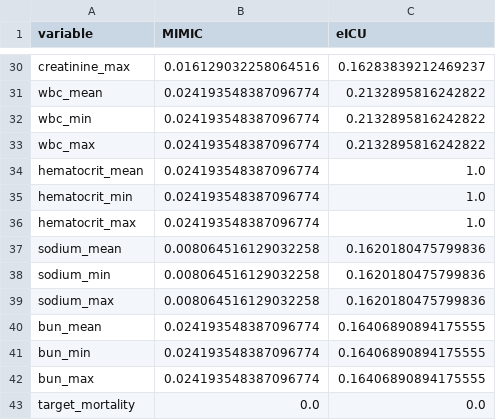
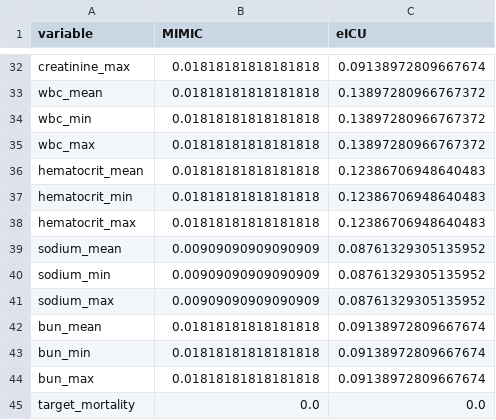
Before and after one commit to wvillegas01/salud-digital-reproducibility, a CSV file: data/aggregate_outputs/landmark_24h_missingness_by_source.csv, drawn as a sheet; only a part is shown, gaps mark what is left out; addresses are those after the commit; the diff covers the shown part only; the diff names each change by its address in the sheet, - before the commit and + after, or states it on an @@ line.

```diff
--- a/data/aggregate_outputs/landmark_24h_missingness_by_source.csv
+++ b/data/aggregate_outputs/landmark_24h_missingness_by_source.csv
-B32 (MIMIC): 0.016129032258064516
+B32 (MIMIC): 0.01818181818181818
-C32 (eICU): 0.16283839212469237
+C32 (eICU): 0.09138972809667674
-B33:B38 (MIMIC): 0.024193548387096774
+B33:B38 (MIMIC): 0.01818181818181818
-C33:C35 (eICU): 0.2132895816242822
+C33:C35 (eICU): 0.13897280966767372
-C36:C38 (eICU): 1.0
+C36:C38 (eICU): 0.12386706948640483
-B39:B41 (MIMIC): 0.008064516129032258
+B39:B41 (MIMIC): 0.00909090909090909
-C39:C41 (eICU): 0.1620180475799836
+C39:C41 (eICU): 0.08761329305135952
-B42:B44 (MIMIC): 0.024193548387096774
+B42:B44 (MIMIC): 0.01818181818181818
-C42:C44 (eICU): 0.16406890894175555
+C42:C44 (eICU): 0.09138972809667674
```
Also changed, not shown: 2 added rows and 48 edited cells elsewhere in this file, data/aggregate_outputs/landmark_24h_shared_feature_list.csv, data/aggregate_outputs/landmark_24h_shared_feature_metrics.csv, 30 other files.
